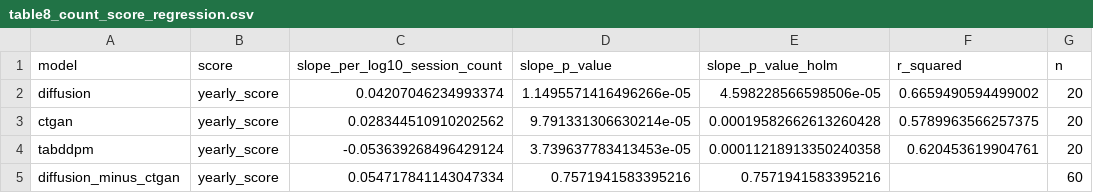
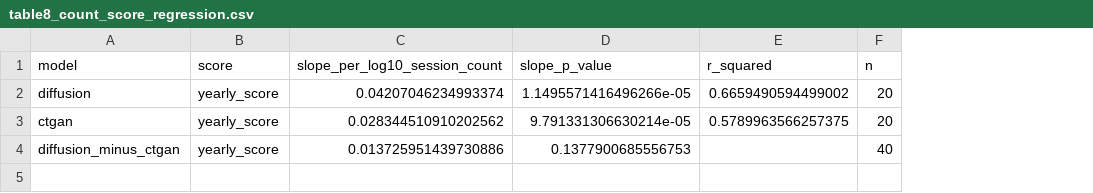
Before and after one commit to mskrzycki/synthetic-ev-charging, a CSV file: tables/table8_count_score_regression.csv, drawn as a sheet; removed rows and columns are numbered as before the commit, all else as after; the diff names each change by its address in the sheet, - before the commit and + after, or states it on an @@ line.

```diff
--- a/tables/table8_count_score_regression.csv
+++ b/tables/table8_count_score_regression.csv
-column E (slope_p_value_holm), rows 2-3: 4.598228566598506e-05 | 0.00019582662613260428; row 5: 0.7571941583395216
-row 4: tabddpm | yearly_score | -0.053639268496429124 | 3.739637783413453e-05 | 0.00011218913350240358 | 0.620453619904761 | 20
-C4 (slope_per_log10_session_count): 0.054717841143047334
+C4 (slope_per_log10_session_count): 0.013725951439730886
-D4 (slope_p_value): 0.7571941583395216
+D4 (slope_p_value): 0.1377900685556753
-F4 (n): 60
+F4 (n): 40
```
Also changed, not shown: tables/table3_yearly_performance.csv, tables/table4_seasonal_performance.csv, 37 other files.
